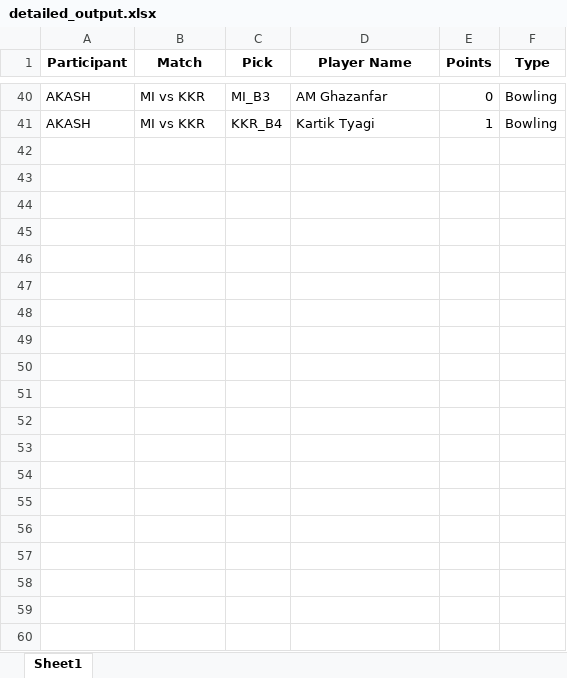
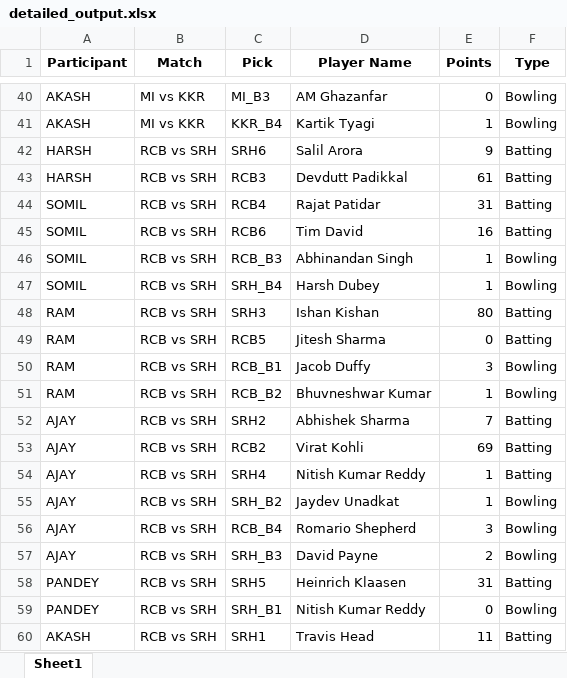
Before and after one commit to Kothariakash/ipl-party-dashboard, an Excel workbook: detailed_output.xlsx, sheet Sheet1, drawn as a sheet; only a part is shown, gaps mark what is left out; values as stored, in another font and other column widths than the file's, no borders; the diff covers the shown part only; the diff names each change by its address in the sheet, - before the commit and + after, or states it on an @@ line.

```diff
--- a/detailed_output.xlsx (sheet Sheet1)
+++ b/detailed_output.xlsx (sheet Sheet1)
+row 42: HARSH | RCB vs SRH | SRH6 | Salil Arora | 9 | Batting
+row 43: HARSH | RCB vs SRH | RCB3 | Devdutt Padikkal | 61 | Batting
+row 44: SOMIL | RCB vs SRH | RCB4 | Rajat Patidar | 31 | Batting
+row 45: SOMIL | RCB vs SRH | RCB6 | Tim David | 16 | Batting
+row 46: SOMIL | RCB vs SRH | RCB_B3 | Abhinandan Singh | 1 | Bowling
+row 47: SOMIL | RCB vs SRH | SRH_B4 | Harsh Dubey | 1 | Bowling
+row 48: RAM | RCB vs SRH | SRH3 | Ishan Kishan | 80 | Batting
+row 49: RAM | RCB vs SRH | RCB5 | Jitesh Sharma | 0 | Batting
+row 50: RAM | RCB vs SRH | RCB_B1 | Jacob Duffy | 3 | Bowling
+row 51: RAM | RCB vs SRH | RCB_B2 | Bhuvneshwar Kumar | 1 | Bowling
+row 52: AJAY | RCB vs SRH | SRH2 | Abhishek Sharma | 7 | Batting
+row 53: AJAY | RCB vs SRH | RCB2 | Virat Kohli | 69 | Batting
+row 54: AJAY | RCB vs SRH | SRH4 | Nitish Kumar Reddy | 1 | Batting
+row 55: AJAY | RCB vs SRH | SRH_B2 | Jaydev Unadkat | 1 | Bowling
+row 56: AJAY | RCB vs SRH | RCB_B4 | Romario Shepherd | 3 | Bowling
+row 57: AJAY | RCB vs SRH | SRH_B3 | David Payne | 2 | Bowling
+row 58: PANDEY | RCB vs SRH | SRH5 | Heinrich Klaasen | 31 | Batting
+row 59: PANDEY | RCB vs SRH | SRH_B1 | Nitish Kumar Reddy | 0 | Bowling
+row 60: AKASH | RCB vs SRH | SRH1 | Travis Head | 11 | Batting
```
Also changed, not shown: 37 added rows elsewhere in this sheet, final_output.xlsx, 2 other files.
